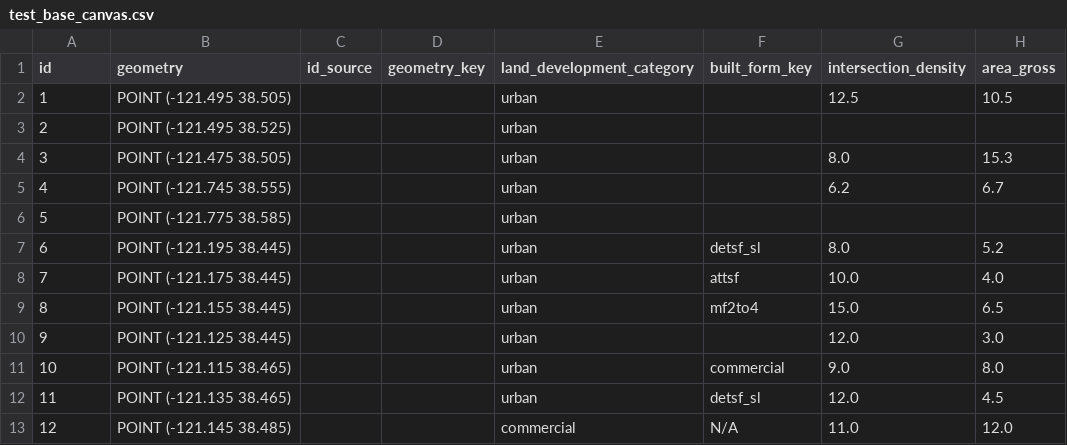
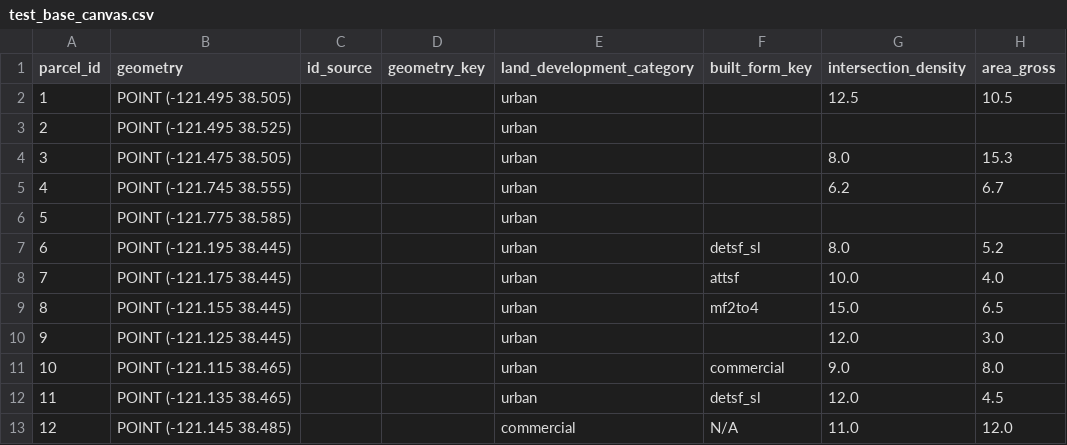
Before and after one commit to zbyte64/brewgis, a CSV file: brewgis/sqlmesh/seeds/test_base_canvas.csv, drawn as a sheet; only a part is shown; the diff names each change by its address in the sheet, - before the commit and + after, or states it on an @@ line.

Commit message:
refactor(base_canvas): make parcel_id the single parcel key
public.base_canvas keyed parcels on a bare `id` while every consumer —
SQLMesh models, the scenario canvas view, the map's promoted feature id —
called the same thing `parcel_id`. That mismatch 422'd the SQLMesh UI model
detail endpoint (sqlglot OptimizeError: Unknown column: id).

Drop the implicit auto `id` and make `parcel_id` explicit end to end:

- models: BaseCanvas.parcel_id is the primary key; migration 0052 adds it,
  backfills from `id`, drops `id`, promotes it to the PK, and renames the
  BaseCanvasColumn metadata row
- ETL: loaders populate parcel_id from the source key (parcel_id →
  geography_id → id) instead of a serial, refuse a source with no parcel
  key, and the spatial-allocation join keys on t.parcel_id
- canvas view selects bc.parcel_id and joins paint on
  CAST(bc.parcel_id AS text) = pc._feature_id
- map: promoteId and the paint-mode property fallback use parcel_id
- SQLMesh: base_canvas_reconciled, is_base_canvas_compatible,
  displacement_risk*, parcels_wm, nlcd_*_parcel_stats, external_models.yaml
- other producers/consumers of the same key: staging_model generator,
  synthetic generator, sacog v1 column mapping, data-table feature-id
  detection, seeds, and test fixtures

`id` stays untouched where it is not a parcel key (built_forms.id, LODES/OSM
ids, Django model PKs, building footprints).

```diff
--- a/brewgis/sqlmesh/seeds/test_base_canvas.csv
+++ b/brewgis/sqlmesh/seeds/test_base_canvas.csv
-A1: id
+A1: parcel_id
```
Also changed, not shown: 31 other files.
